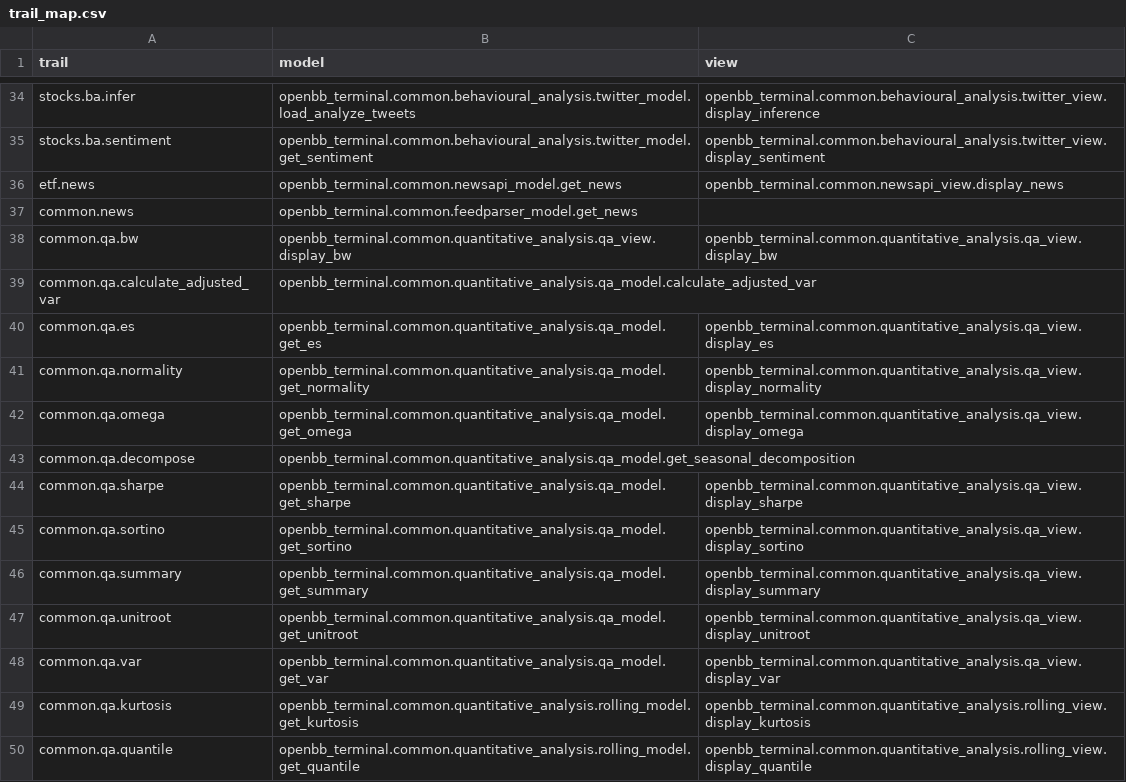
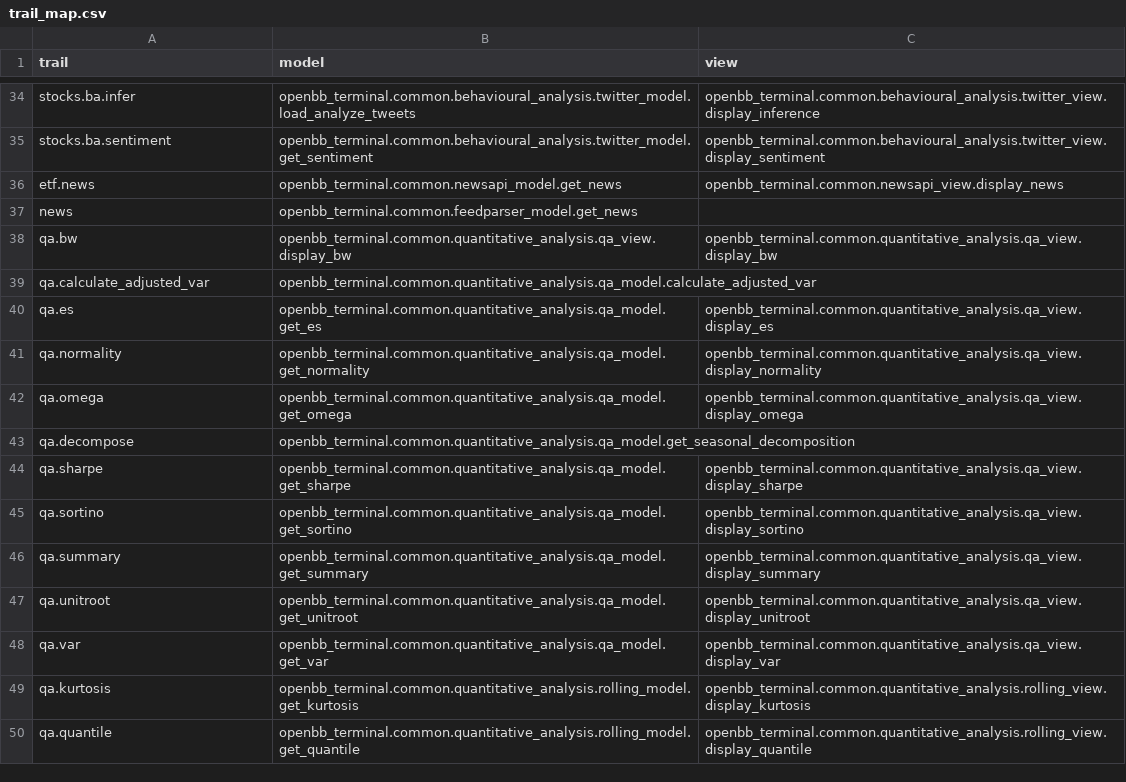
Before and after one commit to petercai/peppermint-finance, a CSV file: openbb_terminal/miscellaneous/library/trail_map.csv, drawn as a sheet; only a part is shown, gaps mark what is left out; the diff covers the shown part only.

Commit message:
Change common trails to no trails (#3419)
* Change common trails to no trails

* Update templates

* fix ta/qa switches

Co-authored-by: Chavithra PARANA <chavithra@gmail.com>

```diff
--- a/openbb_terminal/miscellaneous/library/trail_map.csv
+++ b/openbb_terminal/miscellaneous/library/trail_map.csv
@@ -36,15 +36,15 @@ stocks.ba.sentiment,openbb_terminal.common.behavioural_analysis.twitter_model.ge
 etf.news,openbb_terminal.common.newsapi_model.get_news,openbb_terminal.common.newsapi_view.display_news
-common.news,openbb_terminal.common.feedparser_model.get_news,
-common.qa.bw,openbb_terminal.common.quantitative_analysis.qa_view.display_bw,openbb_terminal.common.quantitative_analysis.qa_view.display_bw
-common.qa.calculate_adjusted_var,openbb_terminal.common.quantitative_analysis.qa_model.calculate_adjusted_var,
-common.qa.es,openbb_terminal.common.quantitative_analysis.qa_model.get_es,openbb_terminal.common.quantitative_analysis.qa_view.display_es
-common.qa.normality,openbb_terminal.common.quantitative_analysis.qa_model.get_normality,openbb_terminal.common.quantitative_analysis.qa_view.display_normality
-common.qa.omega,openbb_terminal.common.quantitative_analysis.qa_model.get_omega,openbb_terminal.common.quantitative_analysis.qa_view.display_omega
-common.qa.decompose,openbb_terminal.common.quantitative_analysis.qa_model.get_seasonal_decomposition,
-common.qa.sharpe,openbb_terminal.common.quantitative_analysis.qa_model.get_sharpe,openbb_terminal.common.quantitative_analysis.qa_view.display_sharpe
-common.qa.sortino,openbb_terminal.common.quantitative_analysis.qa_model.get_sortino,openbb_terminal.common.quantitative_analysis.qa_view.display_sortino
-common.qa.summary,openbb_terminal.common.quantitative_analysis.qa_model.get_summary,openbb_terminal.common.quantitative_analysis.qa_view.display_summary
-common.qa.unitroot,openbb_terminal.common.quantitative_analysis.qa_model.get_unitroot,openbb_terminal.common.quantitative_analysis.qa_view.display_unitroot
-common.qa.var,openbb_terminal.common.quantitative_analysis.qa_model.get_var,openbb_terminal.common.quantitative_analysis.qa_view.display_var
-common.qa.kurtosis,openbb_terminal.common.quantitative_analysis.rolling_model.get_kurtosis,openbb_terminal.common.quantitative_analysis.rolling_view.display_kurtosis
-common.qa.quantile,openbb_terminal.common.quantitative_analysis.rolling_model.get_quantile,openbb_terminal.common.quantitative_analysis.rolling_view.display_quantile
+news,openbb_terminal.common.feedparser_model.get_news,
+qa.bw,openbb_terminal.common.quantitative_analysis.qa_view.display_bw,openbb_terminal.common.quantitative_analysis.qa_view.display_bw
+qa.calculate_adjusted_var,openbb_terminal.common.quantitative_analysis.qa_model.calculate_adjusted_var,
+qa.es,openbb_terminal.common.quantitative_analysis.qa_model.get_es,openbb_terminal.common.quantitative_analysis.qa_view.display_es
+qa.normality,openbb_terminal.common.quantitative_analysis.qa_model.get_normality,openbb_terminal.common.quantitative_analysis.qa_view.display_normality
+qa.omega,openbb_terminal.common.quantitative_analysis.qa_model.get_omega,openbb_terminal.common.quantitative_analysis.qa_view.display_omega
+qa.decompose,openbb_terminal.common.quantitative_analysis.qa_model.get_seasonal_decomposition,
+qa.sharpe,openbb_terminal.common.quantitative_analysis.qa_model.get_sharpe,openbb_terminal.common.quantitative_analysis.qa_view.display_sharpe
+qa.sortino,openbb_terminal.common.quantitative_analysis.qa_model.get_sortino,openbb_terminal.common.quantitative_analysis.qa_view.display_sortino
+qa.summary,openbb_terminal.common.quantitative_analysis.qa_model.get_summary,openbb_terminal.common.quantitative_analysis.qa_view.display_summary
+qa.unitroot,openbb_terminal.common.quantitative_analysis.qa_model.get_unitroot,openbb_terminal.common.quantitative_analysis.qa_view.display_unitroot
+qa.var,openbb_terminal.common.quantitative_analysis.qa_model.get_var,openbb_terminal.common.quantitative_analysis.qa_view.display_var
+qa.kurtosis,openbb_terminal.common.quantitative_analysis.rolling_model.get_kurtosis,openbb_terminal.common.quantitative_analysis.rolling_view.display_kurtosis
+qa.quantile,openbb_terminal.common.quantitative_analysis.rolling_model.get_quantile,openbb_terminal.common.quantitative_analysis.rolling_view.display_quantile
```
Also changed, not shown: 26 edited cells elsewhere in this file, 4 other files.
